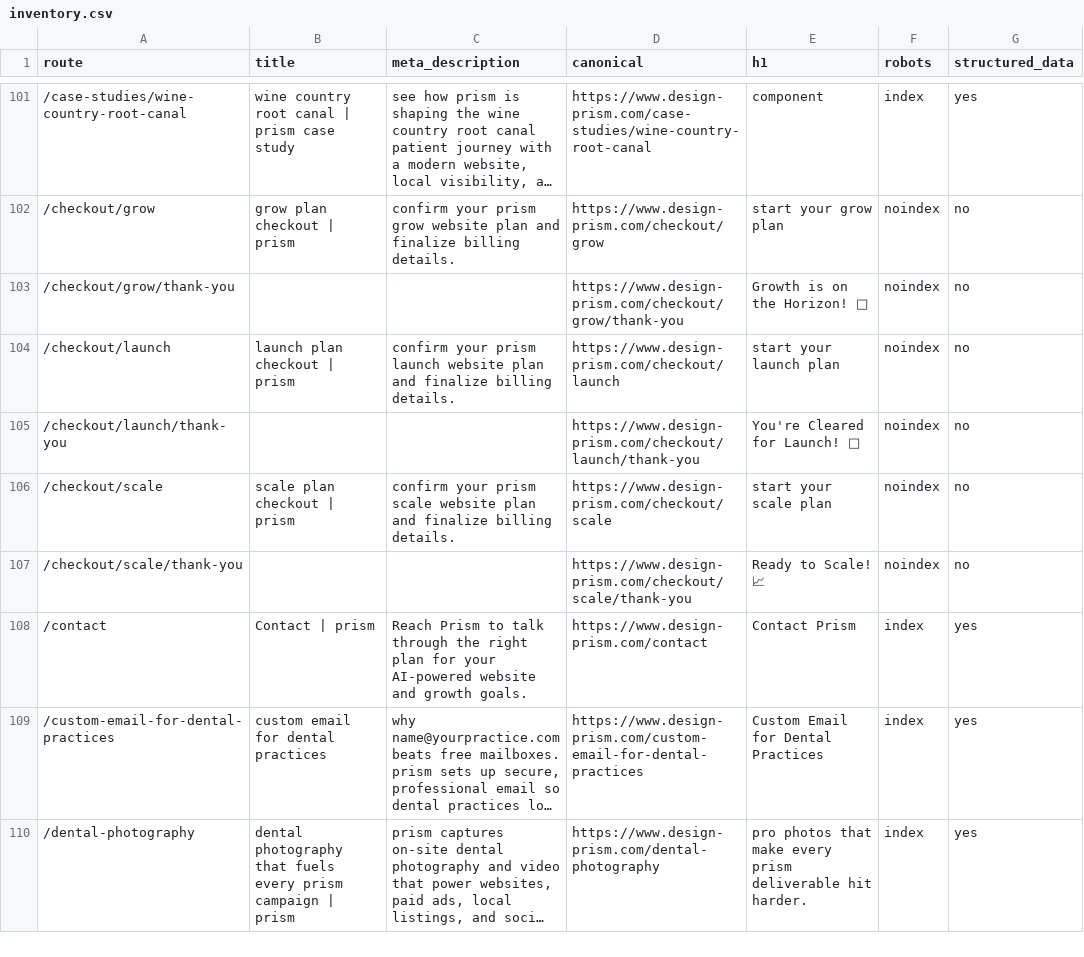
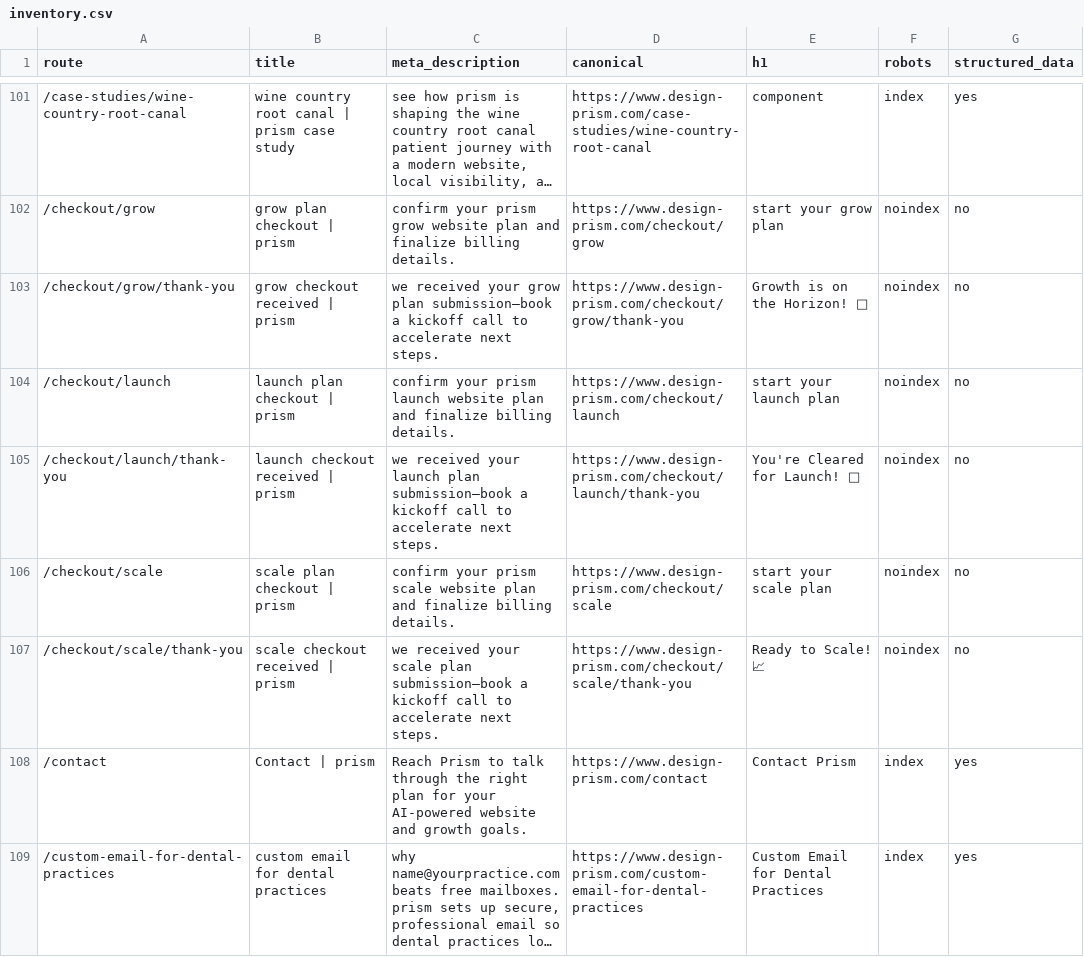
Before and after one commit to enzo-prism/prism-website, a CSV file: seo/inventory.csv, drawn as a sheet; only a part is shown, gaps mark what is left out; the shorter side is filled out with more unchanged rows; long unchanged cells end in ….

Commit message:
Implement SEO improvements plan

```diff
--- a/seo/inventory.csv
+++ b/seo/inventory.csv
@@ -102,7 +102,7 @@ route,title,meta_description,canonical,h1,robots,structured_data
 "/checkout/grow","grow plan checkout | prism","confirm your prism grow website plan and finalize billing details.","https://www.design-prism.com/checkout/grow","start your grow plan","noindex","no"
-"/checkout/grow/thank-you","","","https://www.design-prism.com/checkout/grow/thank-you","Growth is on the Horizon! 🌱","noindex","no"
+"/checkout/grow/thank-you","grow checkout received | prism","we received your grow plan submission—book a kickoff call to accelerate next steps.","https://www.design-prism.com/checkout/grow/thank-you","Growth is on the Horizon! 🌱","noindex","no"
 "/checkout/launch","launch plan checkout | prism","confirm your prism launch website plan and finalize billing details.","https://www.design-prism.com/checkout/launch","start your launch plan","noindex","no"
-"/checkout/launch/thank-you","","","https://www.design-prism.com/checkout/launch/thank-you","You're Cleared for Launch! 🚀","noindex","no"
+"/checkout/launch/thank-you","launch checkout received | prism","we received your launch plan submission—book a kickoff call to accelerate next steps.","https://www.design-prism.com/checkout/launch/thank-you","You're Cleared for Launch! 🚀","noindex","no"
 "/checkout/scale","scale plan checkout | prism","confirm your prism scale website plan and finalize billing details.","https://www.design-prism.com/checkout/scale","start your scale plan","noindex","no"
-"/checkout/scale/thank-you","","","https://www.design-prism.com/checkout/scale/thank-you","Ready to Scale! 📈","noindex","no"
+"/checkout/scale/thank-you","scale checkout received | prism","we received your scale plan submission—book a kickoff call to accelerate next steps.","https://www.design-prism.com/checkout/scale/thank-you","Ready to Scale! 📈","noindex","no"
 "/contact","Contact | prism","Reach Prism to talk through the right plan for your AI-powered website and growth goals.","https://www.design-prism.com/contact","Contact Prism","index","yes"
```
Also changed, not shown: 17 other files.
